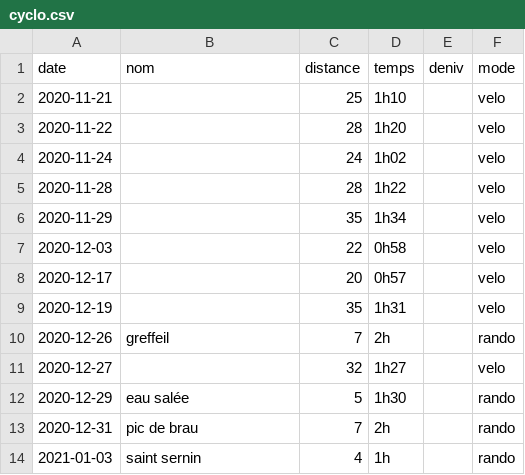
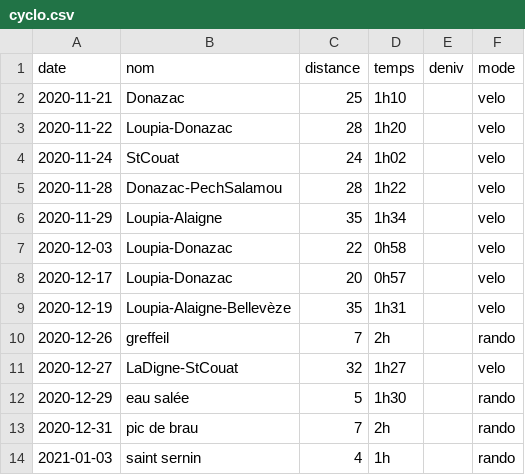
Before and after one commit to RichardHitier/try-d3js, a CSV file: cyclo.csv, drawn as a sheet; only a part is shown; the diff covers the shown part only.

```diff
--- a/cyclo.csv
+++ b/cyclo.csv
@@ -1,12 +1,12 @@
 date,nom,distance,temps,deniv,mode
-2020-11-21,,25,1h10,,velo
-2020-11-22,,28,1h20,,velo
-2020-11-24,,24,1h02,,velo
-2020-11-28,,28,1h22,,velo
-2020-11-29,,35,1h34,,velo
-2020-12-03,,22,0h58,,velo
-2020-12-17,,20,0h57,,velo
-2020-12-19,,35,1h31,,velo
+2020-11-21,Donazac,25,1h10,,velo
+2020-11-22,Loupia-Donazac,28,1h20,,velo
+2020-11-24,StCouat,24,1h02,,velo
+2020-11-28,Donazac-PechSalamou,28,1h22,,velo
+2020-11-29,Loupia-Alaigne,35,1h34,,velo
+2020-12-03,Loupia-Donazac,22,0h58,,velo
+2020-12-17,Loupia-Donazac,20,0h57,,velo
+2020-12-19,Loupia-Alaigne-Bellevèze,35,1h31,,velo
 2020-12-26,greffeil,7,2h,,rando
-2020-12-27,,32,1h27,,velo
+2020-12-27,LaDigne-StCouat,32,1h27,,velo
 2020-12-29,eau salée,5,1h30,,rando
```
Also changed, not shown: 1 added row and 11 edited cells elsewhere in this file.
